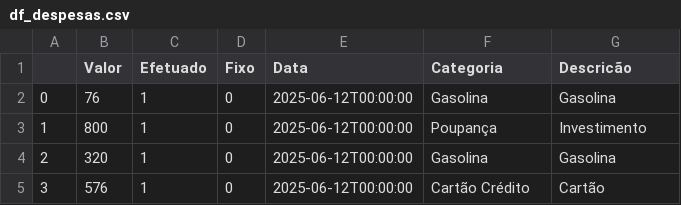
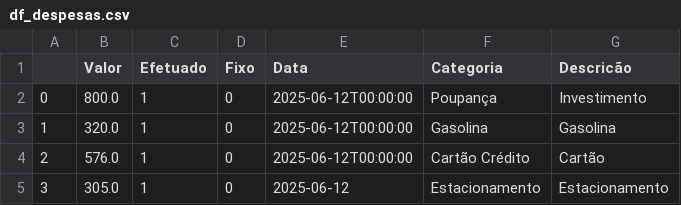
Before and after one commit to Adson-C/Gestao_Financeira, a CSV file: df_despesas.csv, drawn as a sheet.

Commit message:
📊 Update: df_despesas.csv - 12/06 02:44 [skip ci]

```diff
--- a/df_despesas.csv
+++ b/df_despesas.csv
@@ -1,5 +1,5 @@
 ,Valor,Efetuado,Fixo,Data,Categoria,Descricão
-0,76,1,0,2025-06-12T00:00:00,Gasolina,Gasolina
-1,800,1,0,2025-06-12T00:00:00,Poupança,Investimento
-2,320,1,0,2025-06-12T00:00:00,Gasolina,Gasolina
-3,576,1,0,2025-06-12T00:00:00,Cartão Crédito,Cartão
+0,800.0,1,0,2025-06-12T00:00:00,Poupança,Investimento
+1,320.0,1,0,2025-06-12T00:00:00,Gasolina,Gasolina
+2,576.0,1,0,2025-06-12T00:00:00,Cartão Crédito,Cartão
+3,305.0,1,0,2025-06-12,Estacionamento,Estacionamento
```
